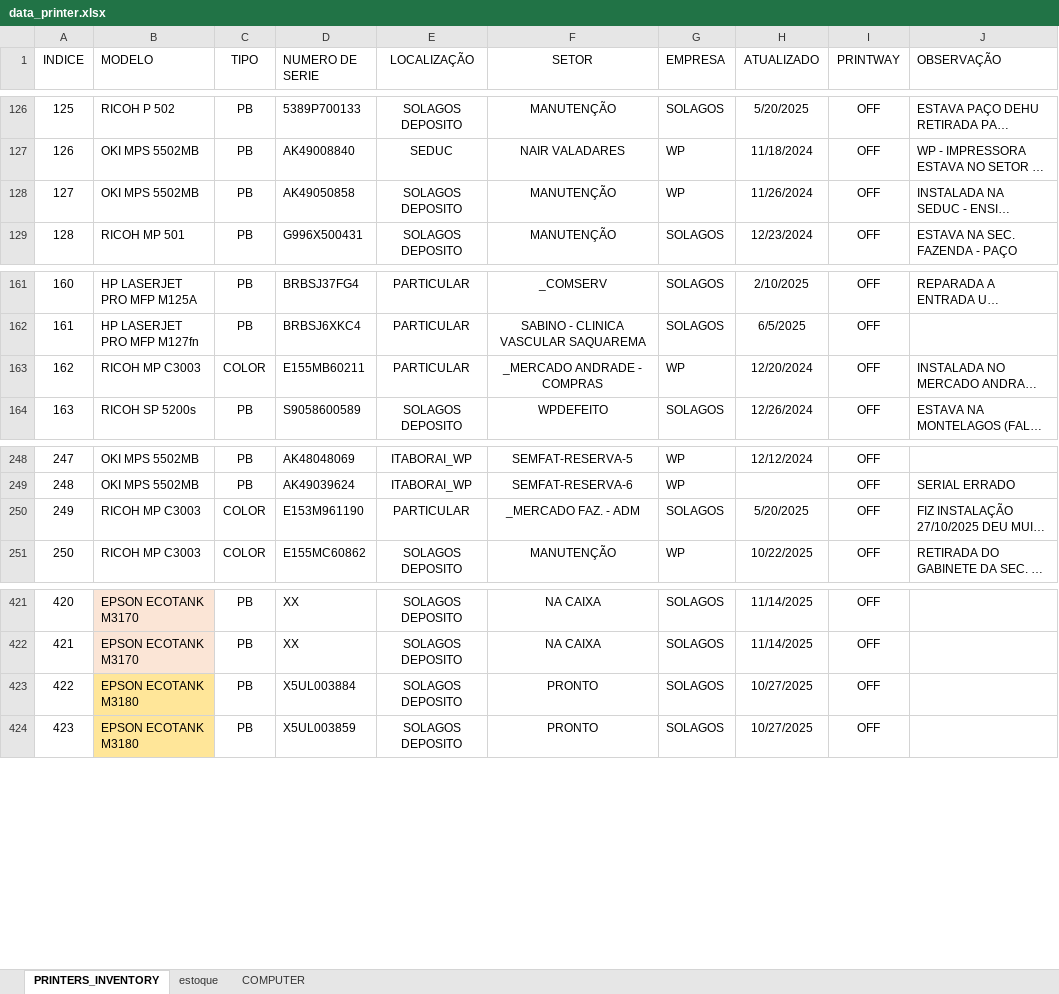
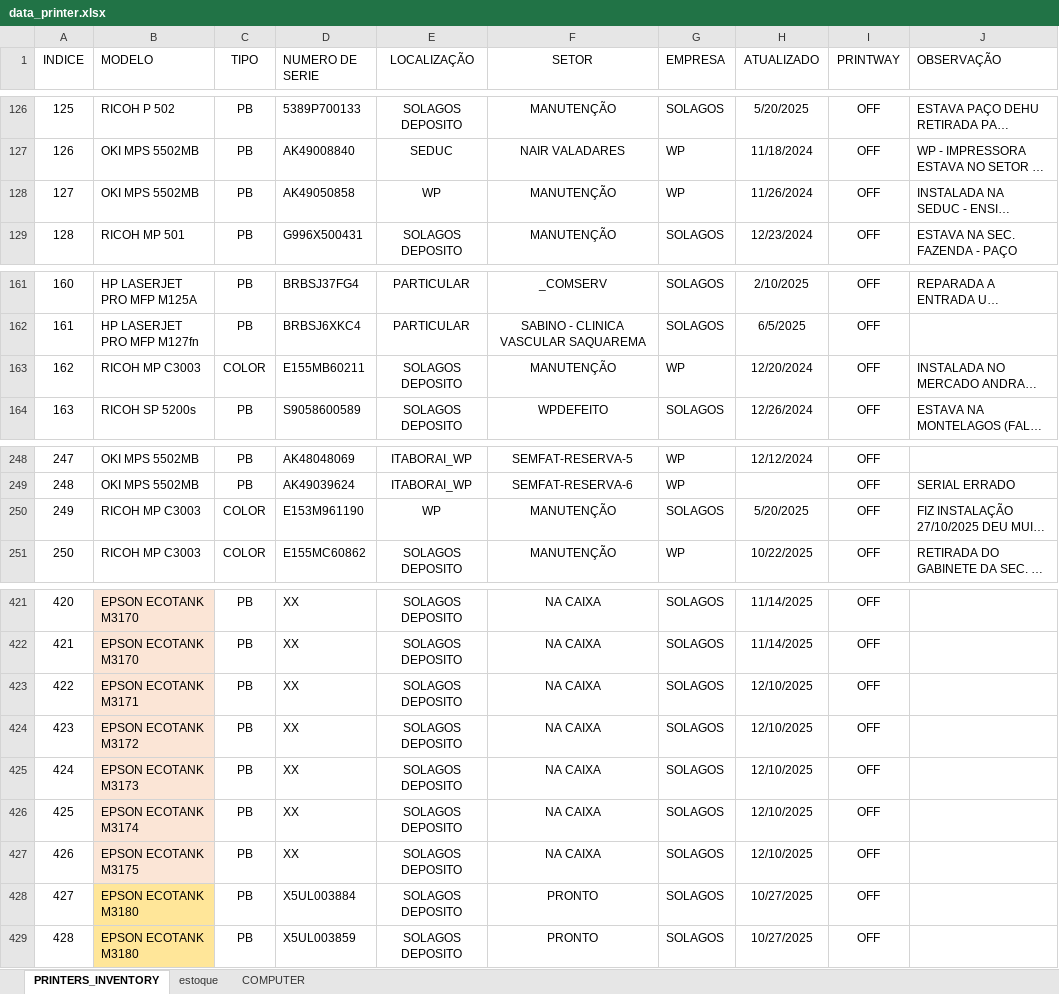
Before and after one commit to flavio-foa-dev/excel, an Excel workbook: data_printer.xlsx, sheet PRINTERS_INVENTORY, drawn as a sheet; only a part is shown, gaps mark what is left out; long unchanged cells end in …; values as stored, in another font and other column widths than the file's, no borders; conditional formats and table styles not drawn; addresses are those after the commit; the diff names each change by its address in the sheet, - before the commit and + after, or states it on an @@ line.

```diff
--- a/data_printer.xlsx (sheet PRINTERS_INVENTORY)
+++ b/data_printer.xlsx (sheet PRINTERS_INVENTORY)
-E128 (LOCALIZAÇÃO): SOLAGOS DEPOSITO
+E128 (LOCALIZAÇÃO): WP
-E163 (LOCALIZAÇÃO): PARTICULAR
+E163 (LOCALIZAÇÃO): SOLAGOS DEPOSITO
-F163 (SETOR): _MERCADO ANDRADE - COMPRAS
+F163 (SETOR): MANUTENÇÃO
-E250 (LOCALIZAÇÃO): PARTICULAR
+E250 (LOCALIZAÇÃO): WP
-F250 (SETOR): _MERCADO FAZ. - ADM
+F250 (SETOR): MANUTENÇÃO
+row 423: 422 | EPSON ECOTANK M3171 | PB | XX | SOLAGOS DEPOSITO | NA CAIXA | SOLAGOS | 12/10/2025 | OFF
+row 424: 423 | EPSON ECOTANK M3172 | PB | XX | SOLAGOS DEPOSITO | NA CAIXA | SOLAGOS | 12/10/2025 | OFF
+row 425: 424 | EPSON ECOTANK M3173 | PB | XX | SOLAGOS DEPOSITO | NA CAIXA | SOLAGOS | 12/10/2025 | OFF
+row 426: 425 | EPSON ECOTANK M3174 | PB | XX | SOLAGOS DEPOSITO | NA CAIXA | SOLAGOS | 12/10/2025 | OFF
+row 427: 426 | EPSON ECOTANK M3175 | PB | XX | SOLAGOS DEPOSITO | NA CAIXA | SOLAGOS | 12/10/2025 | OFF
@@ column A (INDICE) renumbered from row 428 down @@
```
